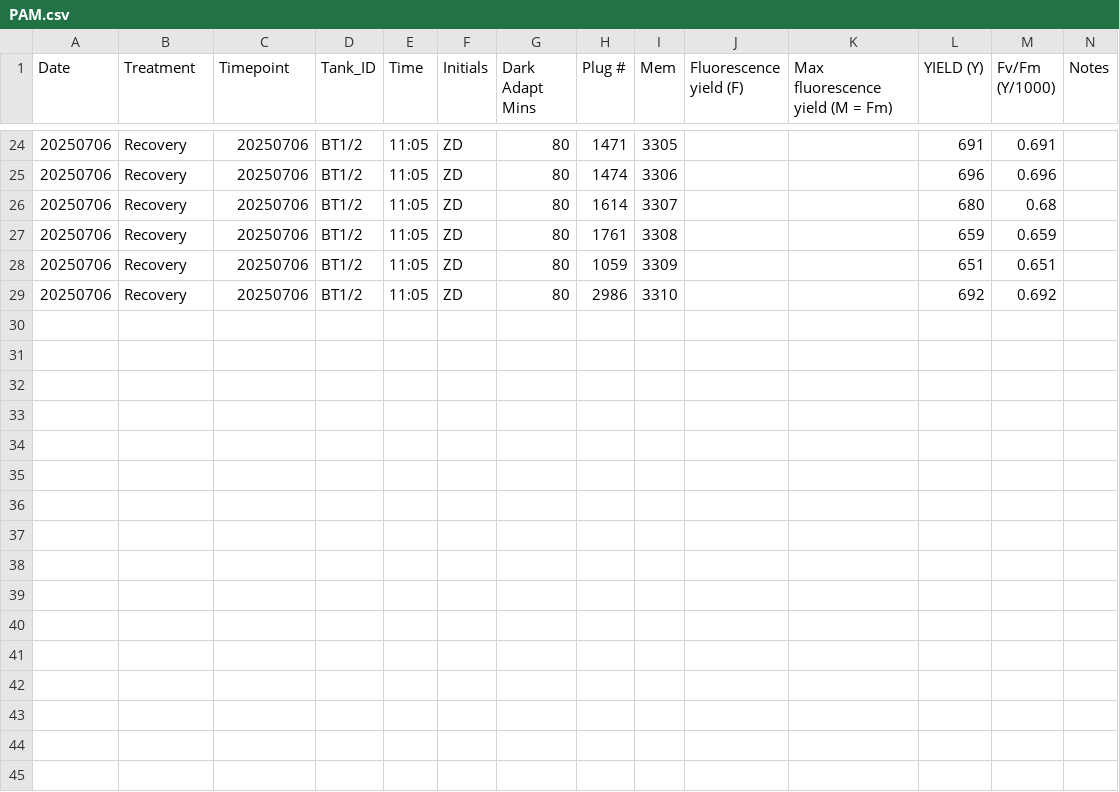
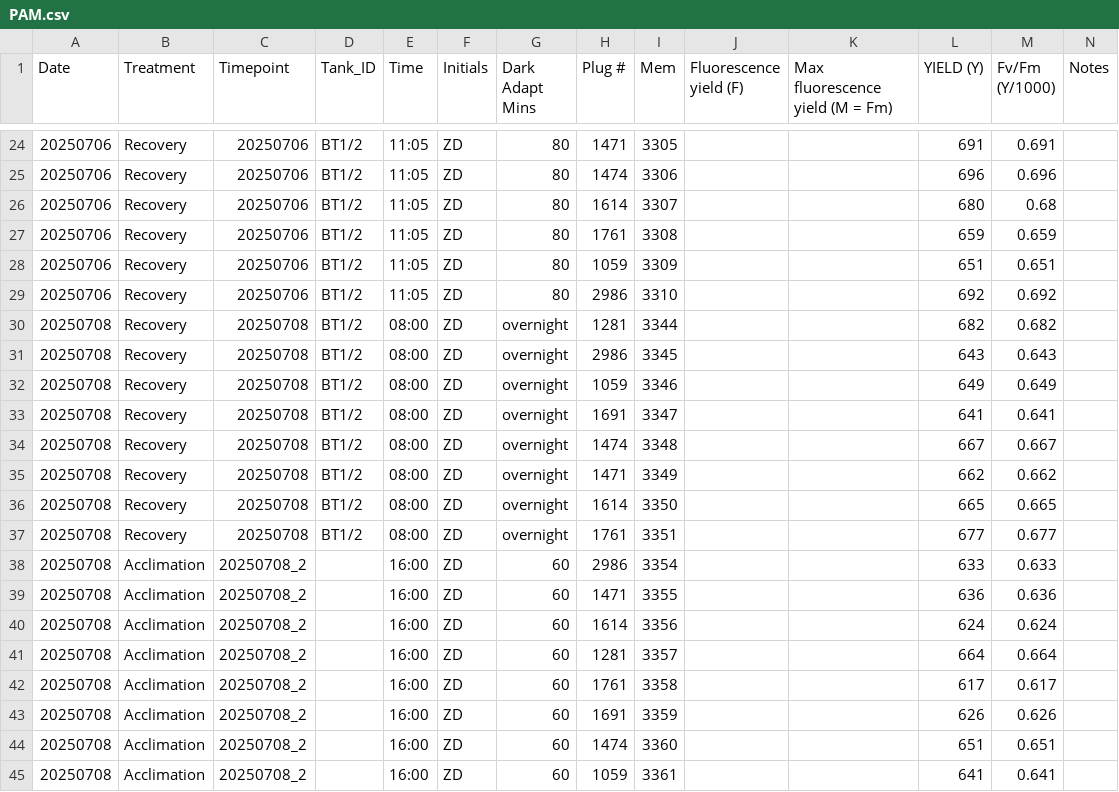
Before and after one commit to zdellaert/TimeSeries, a CSV file: 3-Pacu/data/PAM.csv, drawn as a sheet; only a part is shown, gaps mark what is left out; the diff names each change by its address in the sheet, - before the commit and + after, or states it on an @@ line.

Commit message:
pacuta acclimation PAM

```diff
--- a/3-Pacu/data/PAM.csv
+++ b/3-Pacu/data/PAM.csv
+row 30: 20250708 | Recovery | 20250708 | BT1/2 | 08:00 | ZD | overnight | 1281 | 3344 |  |  | 682 | 0.682
+row 31: 20250708 | Recovery | 20250708 | BT1/2 | 08:00 | ZD | overnight | 2986 | 3345 |  |  | 643 | 0.643
+row 32: 20250708 | Recovery | 20250708 | BT1/2 | 08:00 | ZD | overnight | 1059 | 3346 |  |  | 649 | 0.649
+row 33: 20250708 | Recovery | 20250708 | BT1/2 | 08:00 | ZD | overnight | 1691 | 3347 |  |  | 641 | 0.641
+row 34: 20250708 | Recovery | 20250708 | BT1/2 | 08:00 | ZD | overnight | 1474 | 3348 |  |  | 667 | 0.667
+row 35: 20250708 | Recovery | 20250708 | BT1/2 | 08:00 | ZD | overnight | 1471 | 3349 |  |  | 662 | 0.662
+row 36: 20250708 | Recovery | 20250708 | BT1/2 | 08:00 | ZD | overnight | 1614 | 3350 |  |  | 665 | 0.665
+row 37: 20250708 | Recovery | 20250708 | BT1/2 | 08:00 | ZD | overnight | 1761 | 3351 |  |  | 677 | 0.677
+row 38: 20250708 | Acclimation | 20250708_2 |  | 16:00 | ZD | 60 | 2986 | 3354 |  |  | 633 | 0.633
+row 39: 20250708 | Acclimation | 20250708_2 |  | 16:00 | ZD | 60 | 1471 | 3355 |  |  | 636 | 0.636
+row 40: 20250708 | Acclimation | 20250708_2 |  | 16:00 | ZD | 60 | 1614 | 3356 |  |  | 624 | 0.624
+row 41: 20250708 | Acclimation | 20250708_2 |  | 16:00 | ZD | 60 | 1281 | 3357 |  |  | 664 | 0.664
+row 42: 20250708 | Acclimation | 20250708_2 |  | 16:00 | ZD | 60 | 1761 | 3358 |  |  | 617 | 0.617
+row 43: 20250708 | Acclimation | 20250708_2 |  | 16:00 | ZD | 60 | 1691 | 3359 |  |  | 626 | 0.626
+row 44: 20250708 | Acclimation | 20250708_2 |  | 16:00 | ZD | 60 | 1474 | 3360 |  |  | 651 | 0.651
+row 45: 20250708 | Acclimation | 20250708_2 |  | 16:00 | ZD | 60 | 1059 | 3361 |  |  | 641 | 0.641
```
Also changed, not shown: 1 other file.
